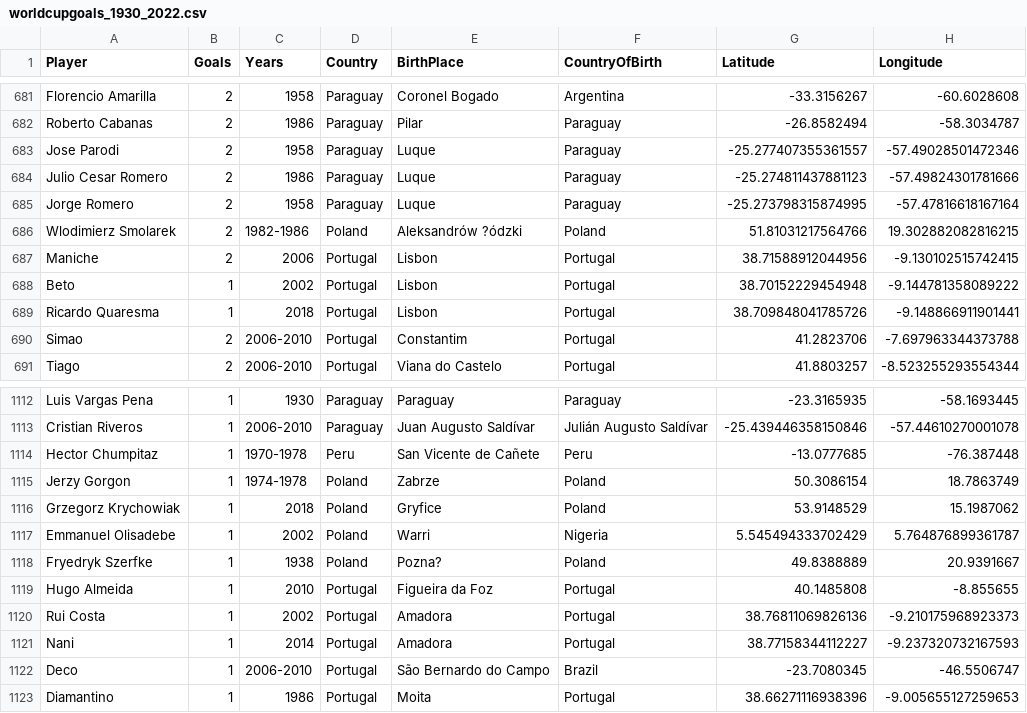
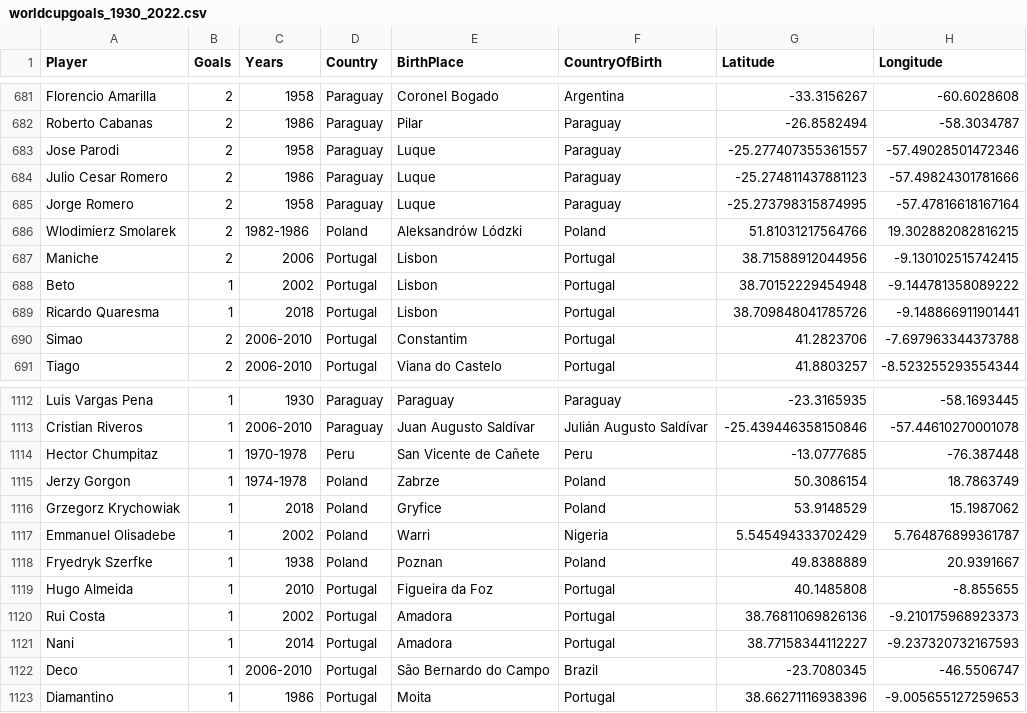
Before and after one commit to SeppeWillems13/world-cup-goal-scorers-globe, a CSV file: edited_cvs/worldcupgoals_1930_2022.csv, drawn as a sheet; only a part is shown, gaps mark what is left out.

```diff
--- a/edited_cvs/worldcupgoals_1930_2022.csv
+++ b/edited_cvs/worldcupgoals_1930_2022.csv
@@ -685,3 +685,3 @@ Julio Cesar Romero,2,1986,Paraguay,Luque,Paraguay,-25.274811437881123,-57.498243
 Jorge Romero,2,1958,Paraguay,Luque,Paraguay,-25.273798315874995,-57.47816618167164
-Wlodimierz Smolarek,2,1982-1986,Poland,Aleksandrów ?ódzki,Poland,51.81031217564766, 19.302882082816215
+Wlodimierz Smolarek,2,1982-1986,Poland,Aleksandrów Lódzki,Poland,51.81031217564766, 19.302882082816215
 Maniche,2,2006,Portugal,Lisbon,Portugal,38.71588912044956,-9.130102515742415
@@ -1117,3 +1117,3 @@ Grzegorz Krychowiak,1,2018,Poland,Gryfice,Poland,53.9148529,15.1987062
 Emmanuel Olisadebe,1,2002,Poland,Warri,Nigeria,5.545494333702429, 5.764876899361787
-Fryedryk Szerfke,1,1938,Poland,Pozna?,Poland,49.8388889,20.9391667
+Fryedryk Szerfke,1,1938,Poland,Poznan,Poland,49.8388889,20.9391667
 Hugo Almeida,1,2010,Portugal,Figueira da Foz,Portugal,40.1485808,-8.855655
```
Also changed, not shown: 1 other file.
